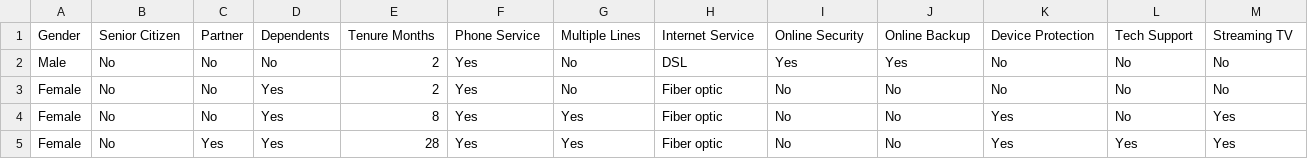
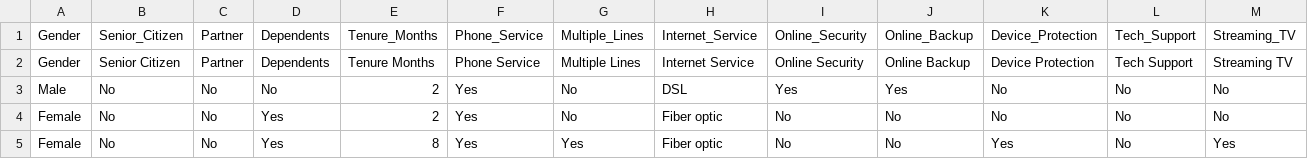
Before and after one commit to ananyakaushik/Watson-Studio-Examples, a CSV file: Data sets/Telco_customer_churn_edited.csv, drawn as a sheet; only a part is shown; the shorter side is filled out with more unchanged rows; rows hold the shown columns only; the diff names each change by its address in the sheet, - before the commit and + after, or states it on an @@ line.

Commit message:
fixed column names

```diff
--- a/Data sets/Telco_customer_churn_edited.csv
+++ b/Data sets/Telco_customer_churn_edited.csv
+row 1: Gender | Senior_Citizen | Partner | Dependents | Tenure_Months | Phone_Service | Multiple_Lines | Internet_Service | Online_Security | Online_Backup | Device_Protection | Tech_Support | Streaming_TV
```
